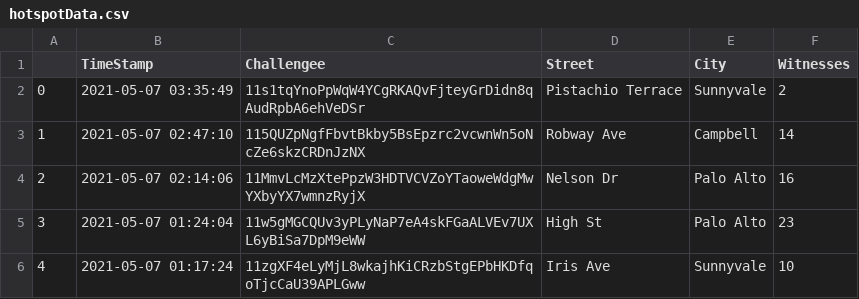
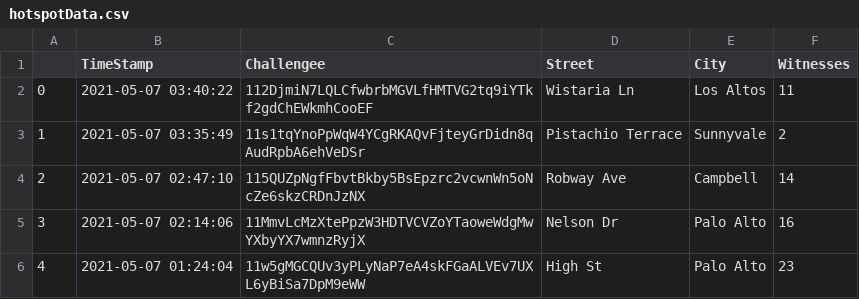
Before and after one commit to exposedtalent/Helium-Analysis, a CSV file: hotspotData.csv, drawn as a sheet; only a part is shown; the shorter side is filled out with more unchanged rows; addresses are those after the commit; the diff names each change by its address in the sheet, - before the commit and + after, or states it on an @@ line.

```diff
--- a/hotspotData.csv
+++ b/hotspotData.csv
+row 2: 0 | 2021-05-07 03:40:22 | 112DjmiN7LQLCfwbrbMGVLfHMTVG2tq9iYTkf2gdChEWkmhCooEF | Wistaria Ln | Los Altos | 11
@@ column A renumbered from row 3 down @@
```
Also changed, not shown: Sorted_hotspotData.csv, 1 other file.
